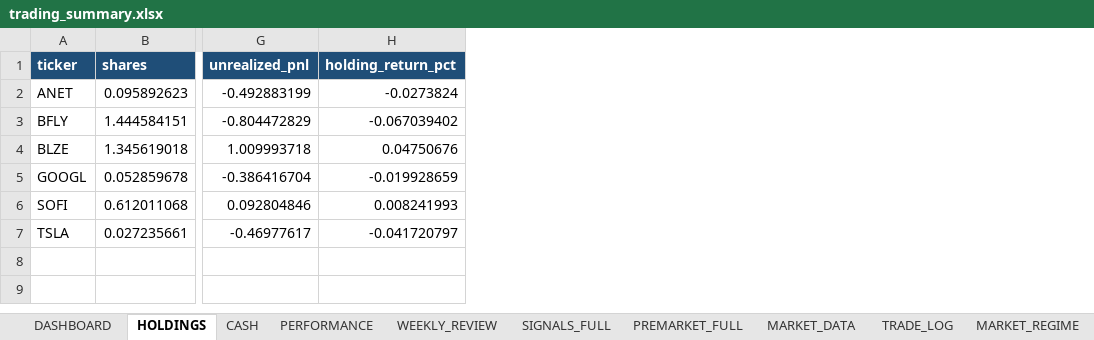
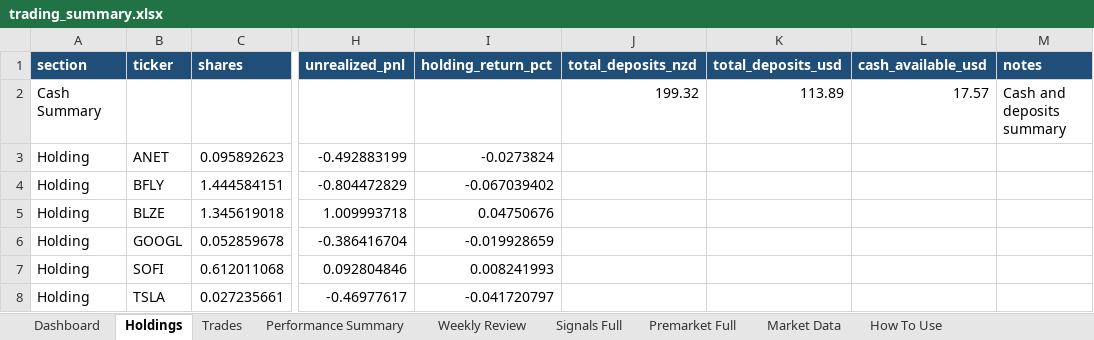
Before and after one commit to nicklc14/trading-engine-v2, an Excel workbook: output/trading_summary.xlsx, sheet Holdings, drawn as a sheet; only a part is shown, gaps mark what is left out; values as stored, in another font and other column widths than the file's, no borders; addresses are those after the commit; rows hold the shown columns only; the diff names each change by its address in the sheet, - before the commit and + after, or states it on an @@ line.

```diff
--- a/output/trading_summary.xlsx (sheet Holdings)
+++ b/output/trading_summary.xlsx (sheet Holdings)
-sheet tab: DASHBOARD
+sheet tab: Dashboard
-sheet tab: HOLDINGS
+sheet tab: Holdings
-sheet tab: CASH
+sheet tab: Trades
-sheet tab: PERFORMANCE
+sheet tab: Performance Summary
-sheet tab: WEEKLY_REVIEW
+sheet tab: Weekly Review
-sheet tab: SIGNALS_FULL
+sheet tab: Signals Full
-sheet tab: PREMARKET_FULL
+sheet tab: Premarket Full
-sheet tab: MARKET_DATA
+sheet tab: Market Data
-sheet tab: TRADE_LOG
+sheet tab: How To Use
-sheet tab: MARKET_REGIME
+column A (section), rows 3-8: all Holding
+column J (total_deposits_nzd), empty
+column K (total_deposits_usd), empty
+column L (cash_available_usd), empty
+column M (notes), empty
+row 2: Cash Summary |  |  |  |  | 199.32 | 113.89 | 17.57 | Cash and deposits summary
```
Also changed, not shown: sheet Dashboard, sheet Trades, sheet How To Use, sheet Performance Summary, other sheet tabs, 2 other files.
